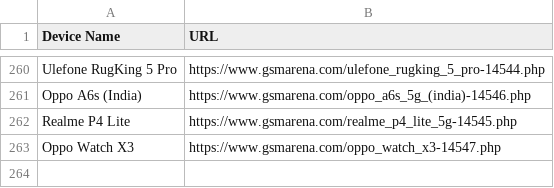
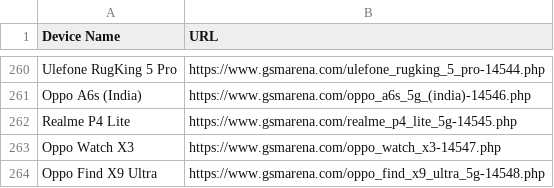
Before and after one commit to fahimpyto/ZuZu_autbot, a CSV file: scraped_devices.csv, drawn as a sheet; only a part is shown, gaps mark what is left out; the diff names each change by its address in the sheet, - before the commit and + after, or states it on an @@ line.

```diff
--- a/scraped_devices.csv
+++ b/scraped_devices.csv
+row 264: Oppo Find X9 Ultra | https://www.gsmarena.com/oppo_find_x9_ultra_5g-14548.php
```
Also changed, not shown: 3 other files.
